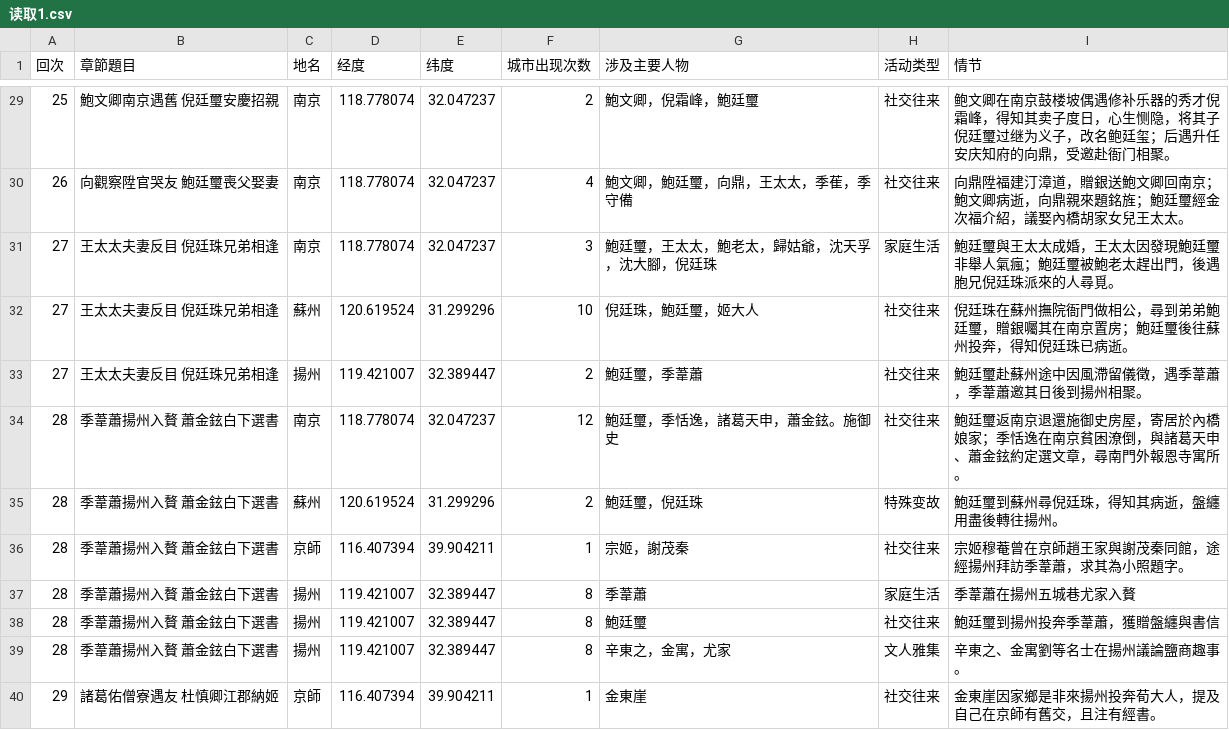
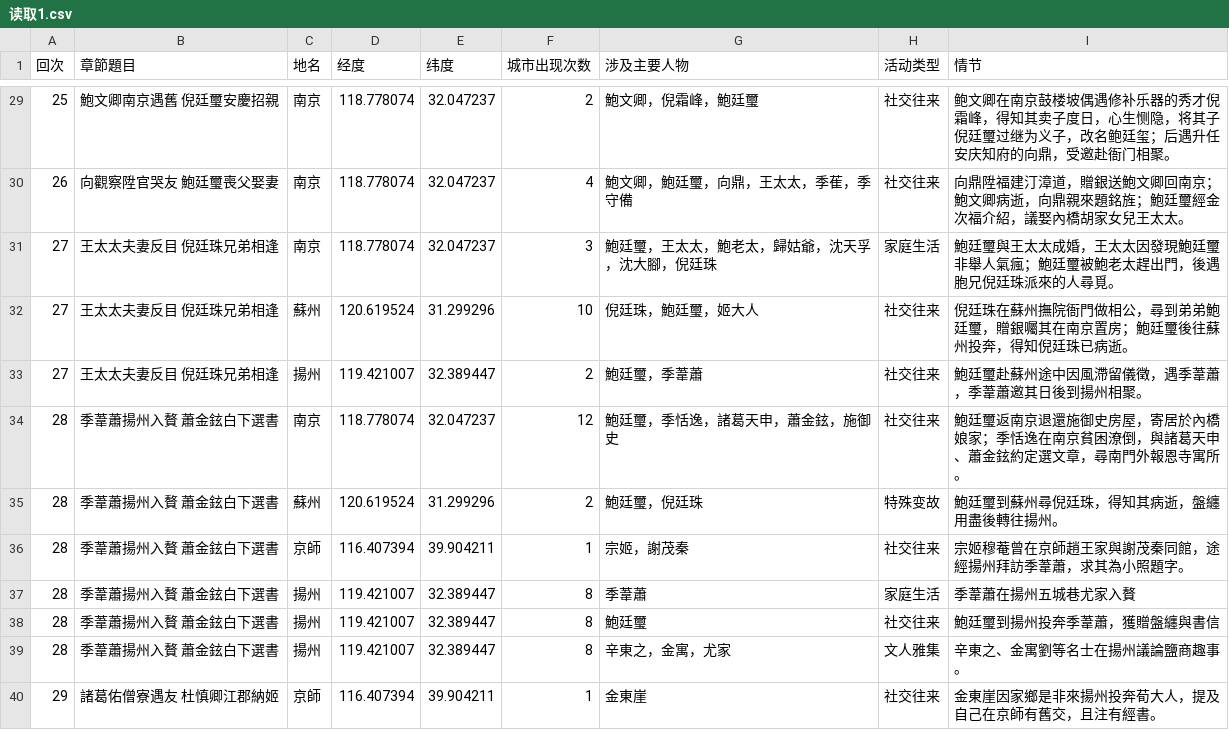
Before and after one commit to LJYee/Rulin-waishi-The-Scohlars, a CSV file: 读取1.csv, drawn as a sheet; only a part is shown, gaps mark what is left out.

Commit message:
Update 读取1.csv

```diff
--- a/读取1.csv
+++ b/读取1.csv
@@ -33,3 +33,3 @@
 27,王太太夫妻反目　倪廷珠兄弟相逢,揚州,119.421007,32.389447,2,鮑廷璽，季葦蕭,社交往来,鮑廷璽赴蘇州途中因風滯留儀徵，遇季葦蕭，季葦蕭邀其日後到揚州相聚。
-28,季葦蕭揚州入贅　蕭金鉉白下選書,南京,118.778074,32.047237,12,鮑廷璽，季恬逸，諸葛天申，蕭金鉉。施御史,社交往来,鮑廷璽返南京退還施御史房屋，寄居於內橋娘家；季恬逸在南京貧困潦倒，與諸葛天申、蕭金鉉約定選文章，尋南門外報恩寺寓所。
+28,季葦蕭揚州入贅　蕭金鉉白下選書,南京,118.778074,32.047237,12,鮑廷璽，季恬逸，諸葛天申，蕭金鉉，施御史,社交往来,鮑廷璽返南京退還施御史房屋，寄居於內橋娘家；季恬逸在南京貧困潦倒，與諸葛天申、蕭金鉉約定選文章，尋南門外報恩寺寓所。
 28,季葦蕭揚州入贅　蕭金鉉白下選書,蘇州,120.619524,31.299296,2,鮑廷璽，倪廷珠,特殊变故,鮑廷璽到蘇州尋倪廷珠，得知其病逝，盤纏用盡後轉往揚州。
```
